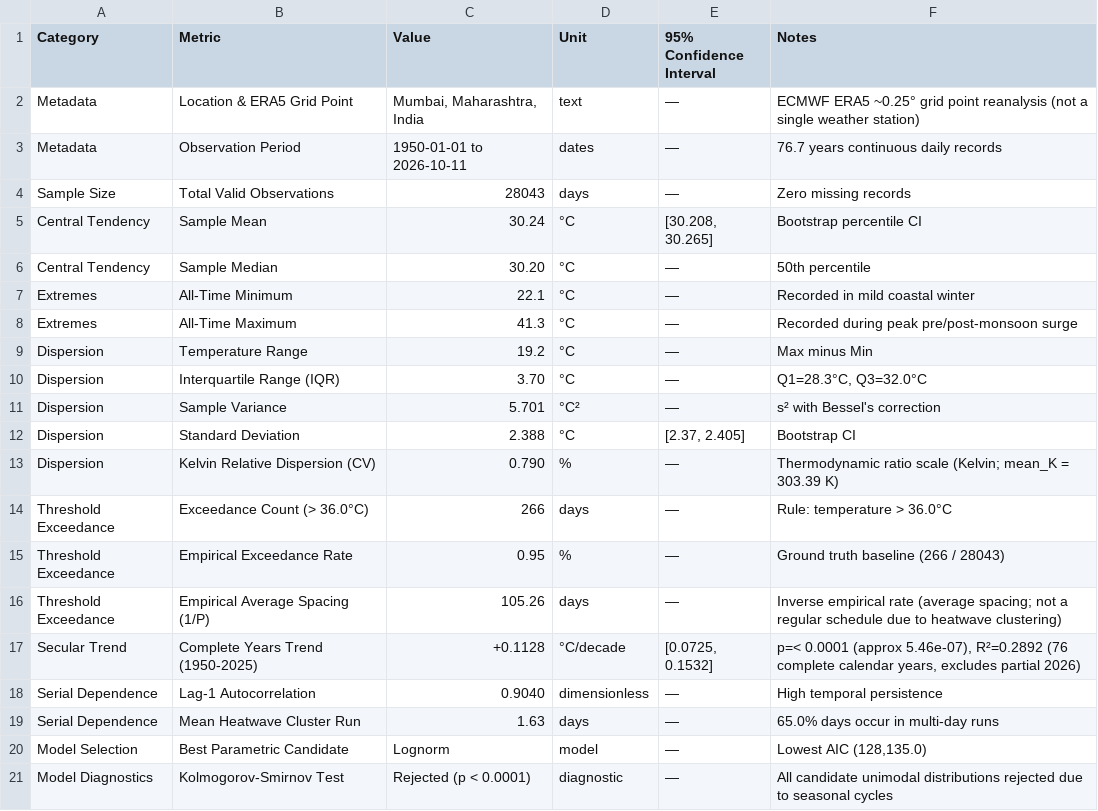
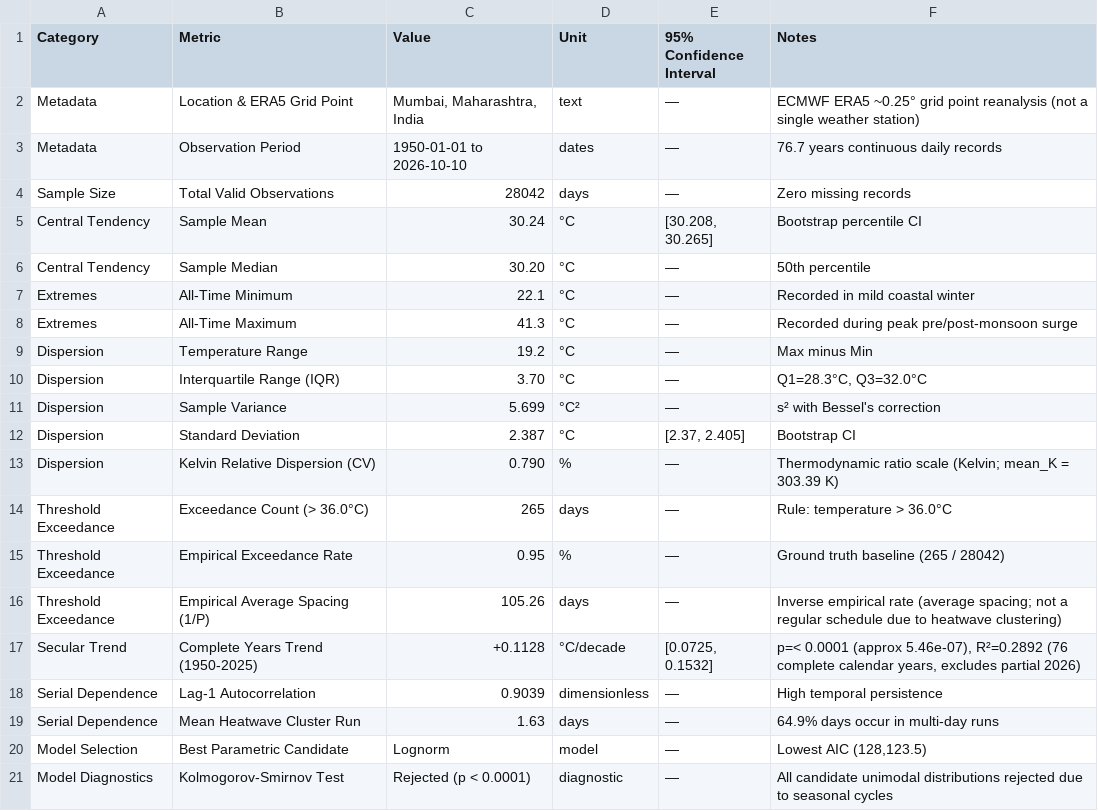
Before and after one commit to advay1608/HeatSense, a CSV file: backend/output/heatsense_statistical_summary.csv, drawn as a sheet; only a part is shown.

Commit message:
sync(pipeline): regenerate analytics, figures, and web assets for Mumbai dataset

```diff
--- a/backend/output/heatsense_statistical_summary.csv
+++ b/backend/output/heatsense_statistical_summary.csv
@@ -2,4 +2,4 @@ Category,Metric,Value,Unit,95% Confidence Interval,Notes
 Metadata,Location & ERA5 Grid Point,"Mumbai, Maharashtra, India",text,—,ECMWF ERA5 ~0.25° grid point reanalysis (not a single weather station)
-Metadata,Observation Period,1950-01-01 to 2026-10-11,dates,—,76.7 years continuous daily records
-Sample Size,Total Valid Observations,28043,days,—,Zero missing records
+Metadata,Observation Period,1950-01-01 to 2026-10-10,dates,—,76.7 years continuous daily records
+Sample Size,Total Valid Observations,28042,days,—,Zero missing records
 Central Tendency,Sample Mean,30.24,°C,"[30.208, 30.265]",Bootstrap percentile CI
@@ -10,12 +10,12 @@ Dispersion,Temperature Range,19.2,°C,—,Max minus Min
 Dispersion,Interquartile Range (IQR),3.70,°C,—,"Q1=28.3°C, Q3=32.0°C"
-Dispersion,Sample Variance,5.701,°C²,—,s² with Bessel's correction
-Dispersion,Standard Deviation,2.388,°C,"[2.37, 2.405]",Bootstrap CI
+Dispersion,Sample Variance,5.699,°C²,—,s² with Bessel's correction
+Dispersion,Standard Deviation,2.387,°C,"[2.37, 2.405]",Bootstrap CI
 Dispersion,Kelvin Relative Dispersion (CV),0.790,%,—,Thermodynamic ratio scale (Kelvin; mean_K = 303.39 K)
-Threshold Exceedance,Exceedance Count (> 36.0°C),266,days,—,Rule: temperature > 36.0°C
-Threshold Exceedance,Empirical Exceedance Rate,0.95,%,—,Ground truth baseline (266 / 28043)
+Threshold Exceedance,Exceedance Count (> 36.0°C),265,days,—,Rule: temperature > 36.0°C
+Threshold Exceedance,Empirical Exceedance Rate,0.95,%,—,Ground truth baseline (265 / 28042)
 Threshold Exceedance,Empirical Average Spacing (1/P),105.26,days,—,Inverse empirical rate (average spacing; not a regular schedule due to heatwave clustering)
 Secular Trend,Complete Years Trend (1950-2025),+0.1128,°C/decade,"[0.0725, 0.1532]","p=< 0.0001 (approx 5.46e-07), R²=0.2892 (76 complete calendar years, excludes partial 2026)"
-Serial Dependence,Lag-1 Autocorrelation,0.9040,dimensionless,—,High temporal persistence
-Serial Dependence,Mean Heatwave Cluster Run,1.63,days,—,65.0% days occur in multi-day runs
-Model Selection,Best Parametric Candidate,Lognorm,model,—,"Lowest AIC (128,135.0)"
+Serial Dependence,Lag-1 Autocorrelation,0.9039,dimensionless,—,High temporal persistence
+Serial Dependence,Mean Heatwave Cluster Run,1.63,days,—,64.9% days occur in multi-day runs
+Model Selection,Best Parametric Candidate,Lognorm,model,—,"Lowest AIC (128,123.5)"
 Model Diagnostics,Kolmogorov-Smirnov Test,Rejected (p < 0.0001),diagnostic,—,All candidate unimodal distributions rejected due to seasonal cycles
```
Also changed, not shown: frontend/heatsense_statistical_summary.csv, 13 other files.
